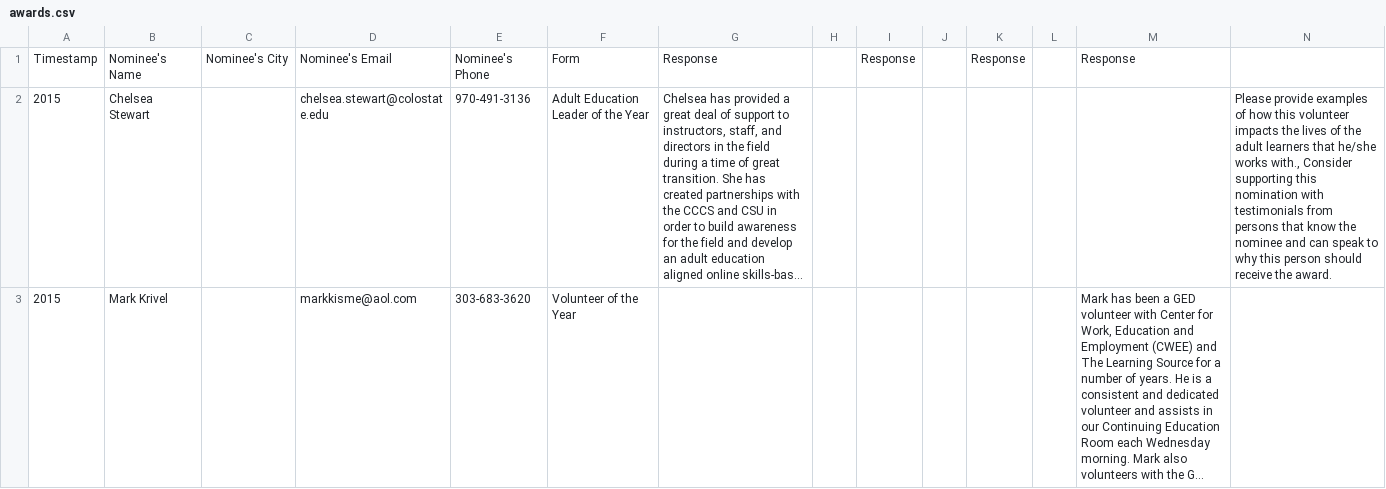
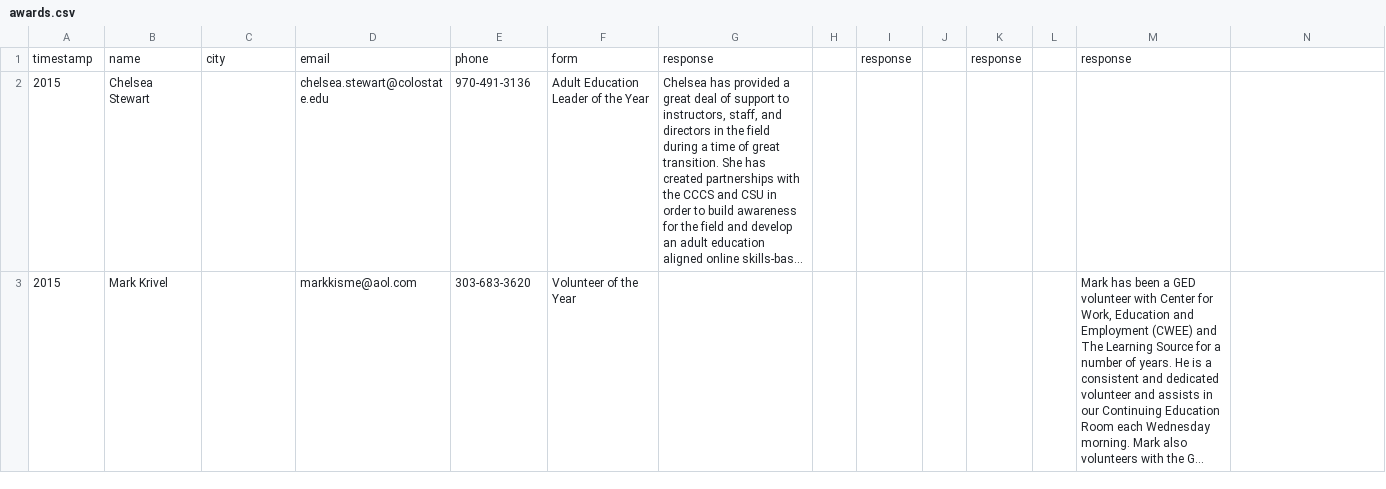
Before and after one commit to caepa/caepa.github.io, a CSV file: _data/2015/awards.csv, drawn as a sheet; only a part is shown; long unchanged cells end in …; the diff covers the shown part only; the diff names each change by its address in the sheet, - before the commit and + after, or states it on an @@ line.

```diff
--- a/_data/2015/awards.csv
+++ b/_data/2015/awards.csv
-A1: Timestamp
+A1: timestamp
-B1: Nominee's Name
+B1: name
-C1: Nominee's City
+C1: city
-D1: Nominee's Email
+D1: email
-E1: Nominee's Phone
+E1: phone
-F1: Form
+F1: form
-G1: Response
+G1: response
-I1: Response
+I1: response
-K1: Response
+K1: response
-M1: Response
+M1: response
-N2: Please provide examples of how this volunteer impacts the lives of the adult learners that he/she works with., Consider supporting this nomination with testimonials from persons that know the nominee and can speak to why this person should receive the award.
+N2: (empty)
```
Also changed, not shown: 3 edited cells elsewhere in this file, 14 other files.
